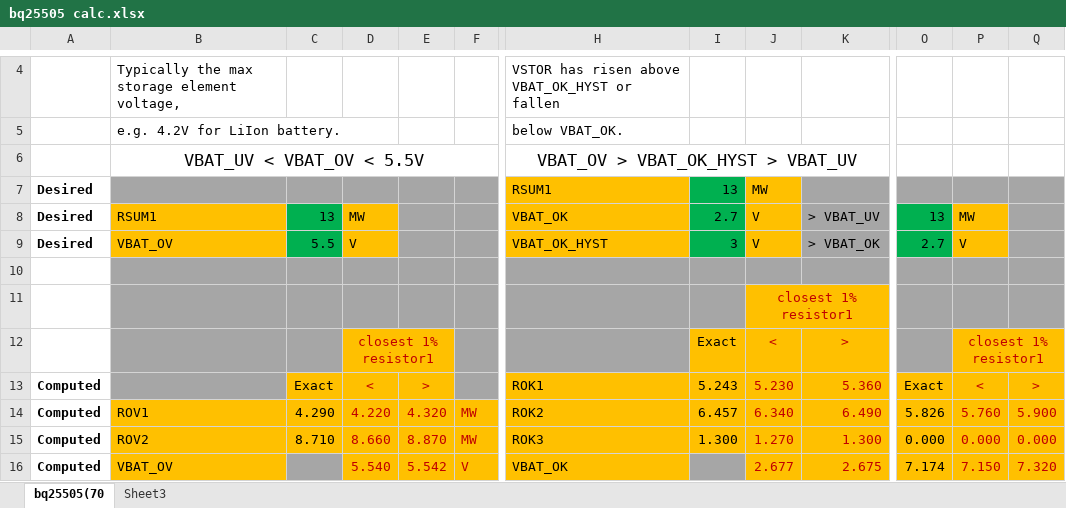
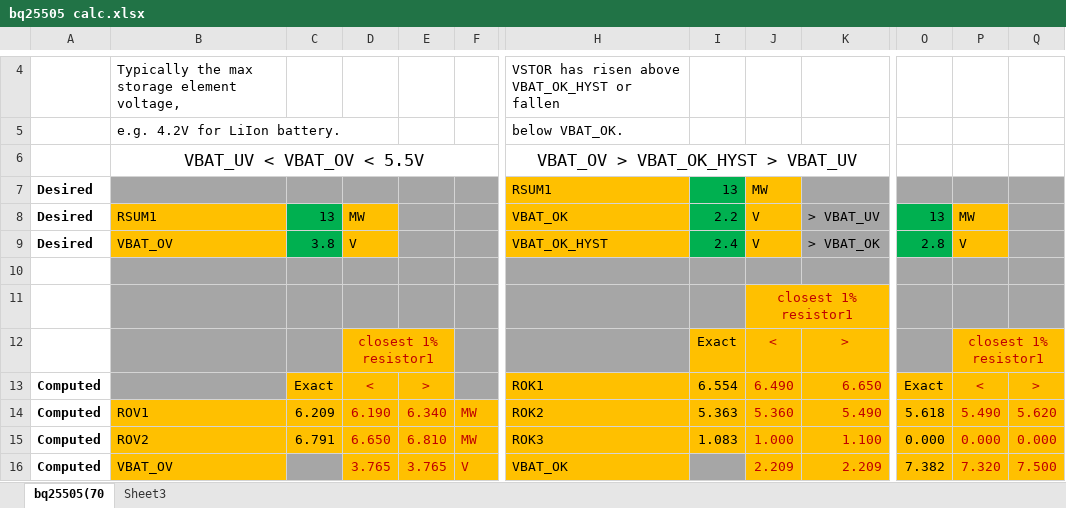
Before and after one commit to jacky4566/Veridian-Heliograph, an Excel workbook: PCB/PCBv0.1/bq25505 calc.xlsx, sheet bq25505(70, drawn as a sheet; only a part is shown, gaps mark what is left out; values as stored, in another font and other column widths than the file's, no borders; charts and pictures not drawn; the diff covers the shown part only; the diff names each change by its address in the sheet, - before the commit and + after, or states it on an @@ line.

```diff
--- a/PCB/PCBv0.1/bq25505 calc.xlsx (sheet bq25505(70)
+++ b/PCB/PCBv0.1/bq25505 calc.xlsx (sheet bq25505(70)
-I8: 2.7
+I8: 2.2
-C9: 5.5
+C9: 3.8
-I9: 3
+I9: 2.4
-O9: 2.7
+O9: 2.8
-I13: 5.243
+I13: 6.554
-J13: 5.230
+J13: 6.490
-K13: 5.360
+K13: 6.650
-C14: 4.290
+C14: 6.209
-D14: 4.220
+D14: 6.190
-E14: 4.320
+E14: 6.340
-I14: 6.457
+I14: 5.363
-J14: 6.340
+J14: 5.360
-K14: 6.490
+K14: 5.490
-O14: 5.826
+O14: 5.618
-P14: 5.760
+P14: 5.490
-Q14: 5.900
+Q14: 5.620
-C15: 8.710
+C15: 6.791
-D15: 8.660
+D15: 6.650
-E15: 8.870
+E15: 6.810
-I15: 1.300
+I15: 1.083
-J15: 1.270
+J15: 1.000
-K15: 1.300
+K15: 1.100
-D16: 5.540
+D16: 3.765
-E16: 5.542
+E16: 3.765
-J16: 2.677
+J16: 2.209
-K16: 2.675
+K16: 2.209
-O16: 7.174
+O16: 7.382
-P16: 7.150
+P16: 7.320
-Q16: 7.320
+Q16: 7.500
```
Also changed, not shown: 18 edited cells elsewhere in this sheet, 39 other files.
